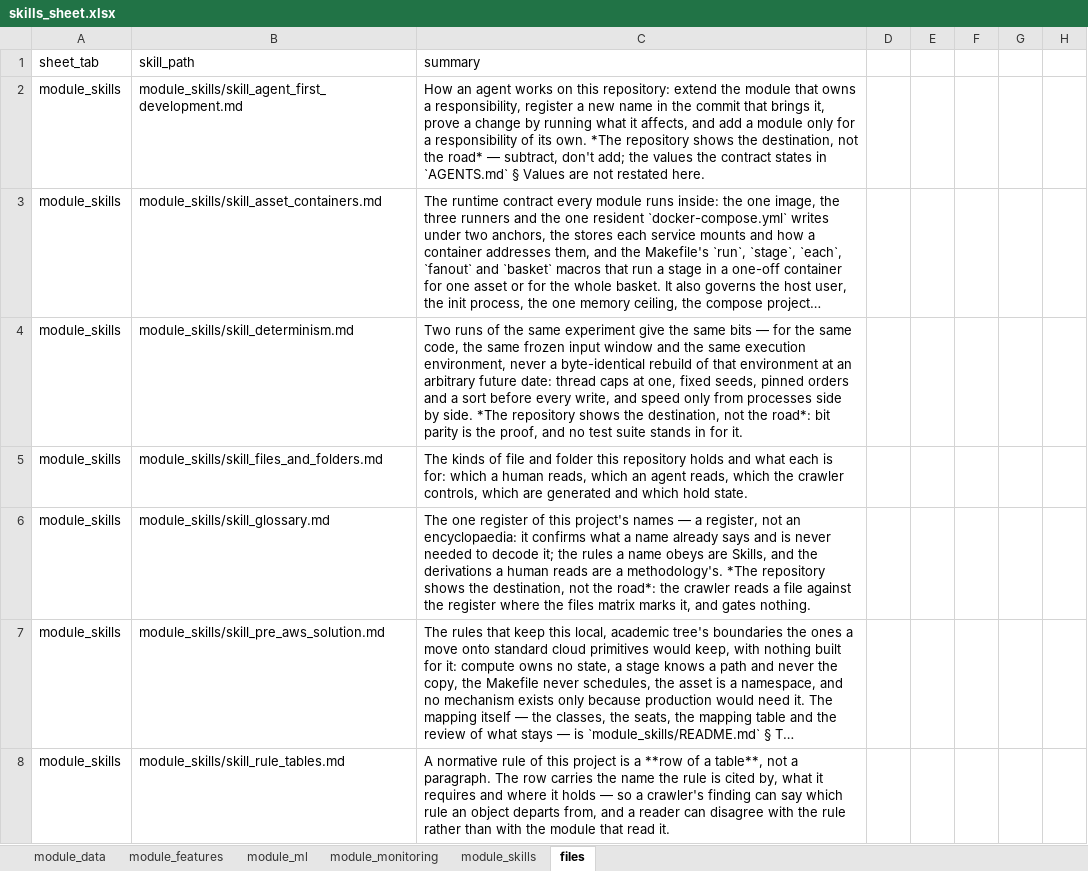
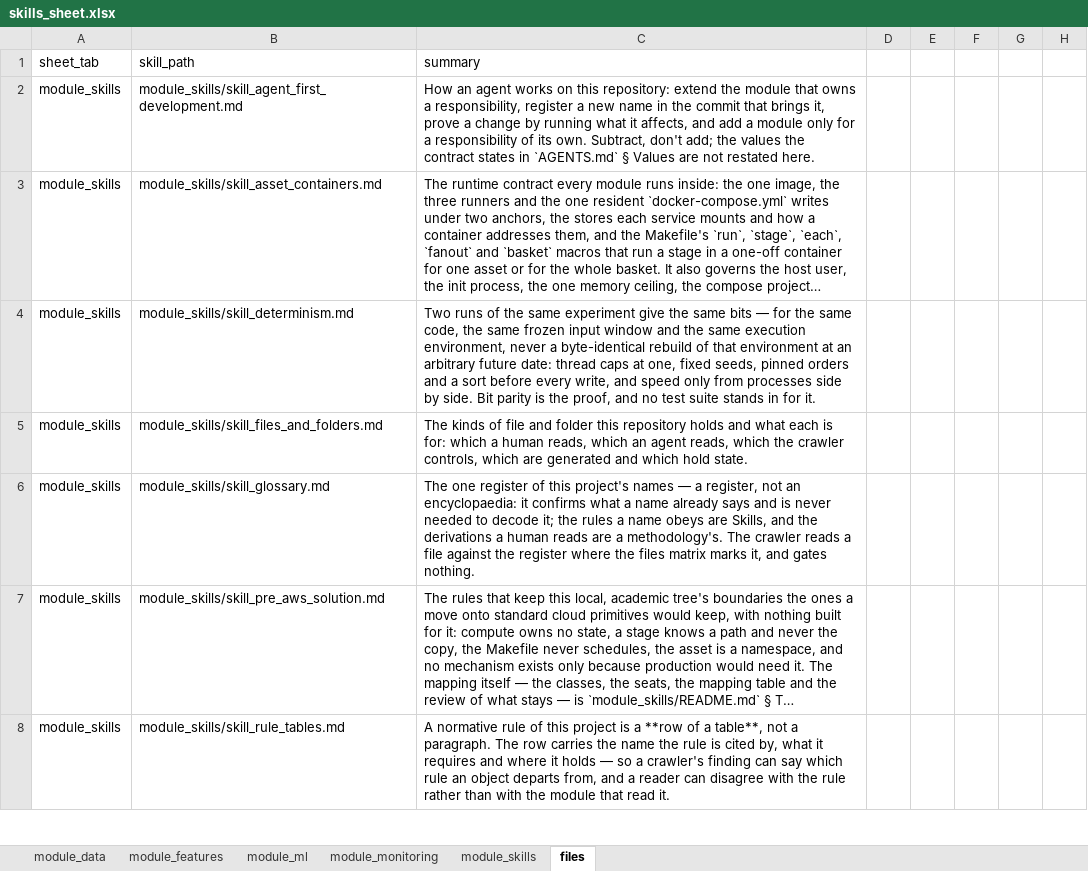
Before and after one commit to flak92/LIORA-MLOps-Portfolio, an Excel workbook: module_skills/skills_sheet.xlsx, sheet files, drawn as a sheet; only a part is shown; long unchanged cells end in …; values as stored, in another font and other column widths than the file's, no borders; the diff covers the shown part only; the diff names each change by its address in the sheet, - before the commit and + after, or states it on an @@ line.

Commit message:
Name the spool and the folds' whole selection, and let the register's sections be cited
The register gains the spool that write_venue_spool() and write_parquet() fill
and DuckDB reads once, so the naming rule's "registered domain noun" holds. The
validation folds select the barrier geometry too once a state is promoted — the
register row, the ML config comment and every asset README now say so.
RULE-TABLES-A-RULE-IS-CITED-BY-ITS-ID names the register's sections as its one
citable part of a generated document. Six skill summaries lose the tagline, two
register rows their history, the features README its section that never
existed, and the documents their relative code-span paths.

```diff
--- a/module_skills/skills_sheet.xlsx (sheet files)
+++ b/module_skills/skills_sheet.xlsx (sheet files)
-C2 (summary): …its own. *The repository shows the destination, not the road* — subtract, don't add;…
+C2 (summary): …its own. Subtract, don't add;…
-C4 (summary): …by side. *The repository shows the destination, not the road*: bit parity is…
+C4 (summary): …by side. Bit parity is…
-C6 (summary): …a methodology's. *The repository shows the destination, not the road*: the crawler reads…
+C6 (summary): …a methodology's. The crawler reads…
```
Also changed, not shown: 3 edited cells elsewhere in this sheet, sheet module_skills, 16 other files.
